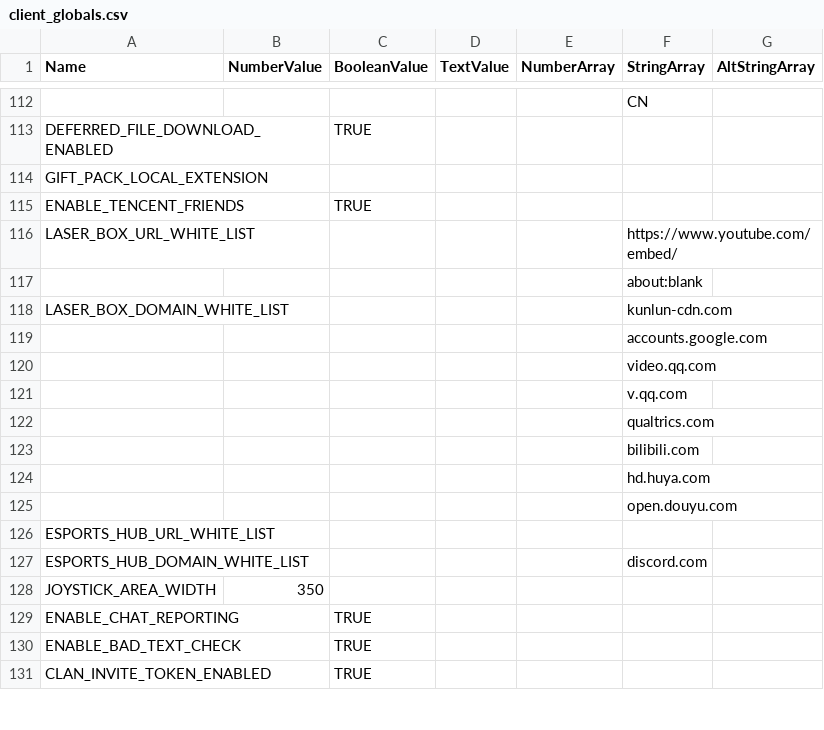
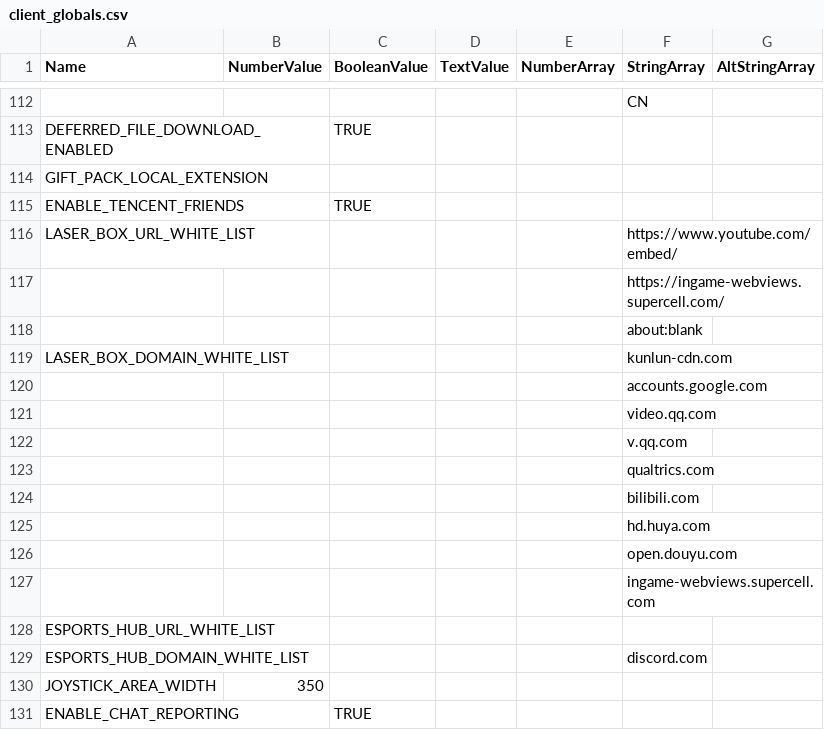
Before and after one commit to v1s7/csv-monsters, a CSV file: csv/csv_client/client_globals.csv, drawn as a sheet; only a part is shown, gaps mark what is left out; the shorter side is filled out with more unchanged rows.

Commit message:
v61.282.23 main

```diff
--- a/csv/csv_client/client_globals.csv
+++ b/csv/csv_client/client_globals.csv
@@ -116,2 +116,3 @@
 "LASER_BOX_URL_WHITE_LIST",,,,,"https://www.youtube.com/embed/",
+,,,,,"https://ingame-webviews.supercell.com/",
 ,,,,,"about:blank",
@@ -125,2 +126,3 @@
 ,,,,,"open.douyu.com",
+,,,,,"ingame-webviews.supercell.com",
 "ESPORTS_HUB_URL_WHITE_LIST",,,,,,
```
